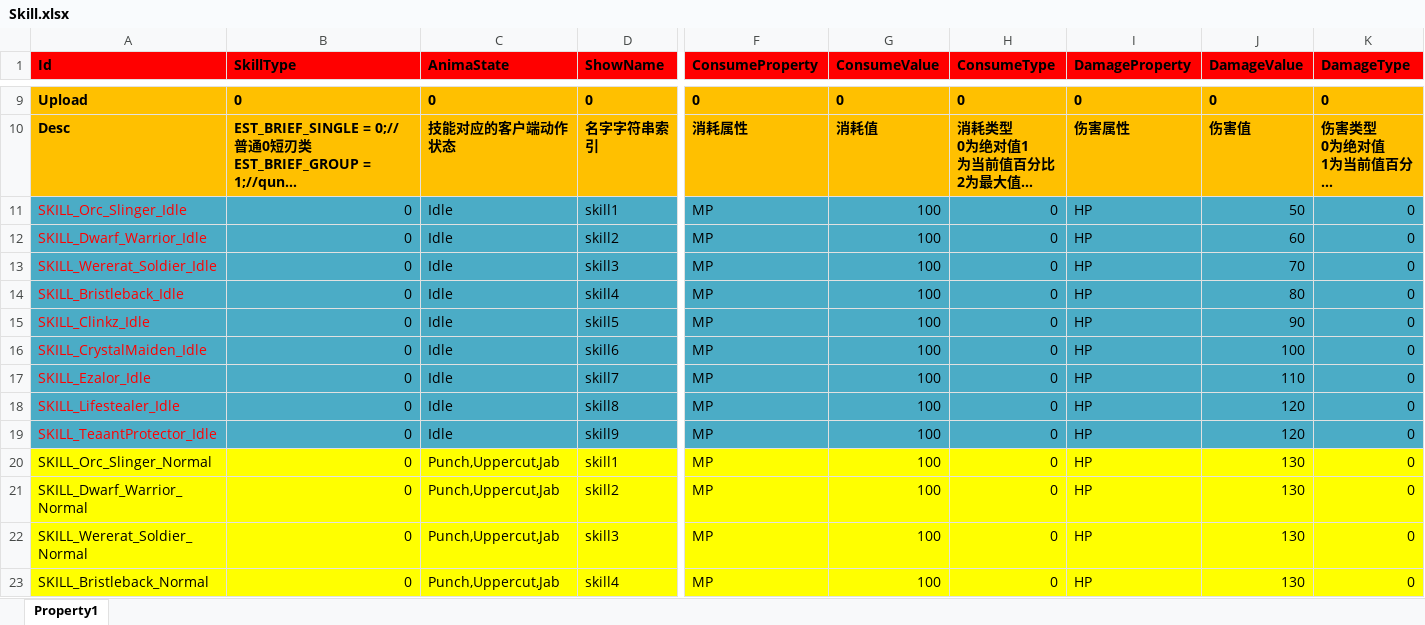
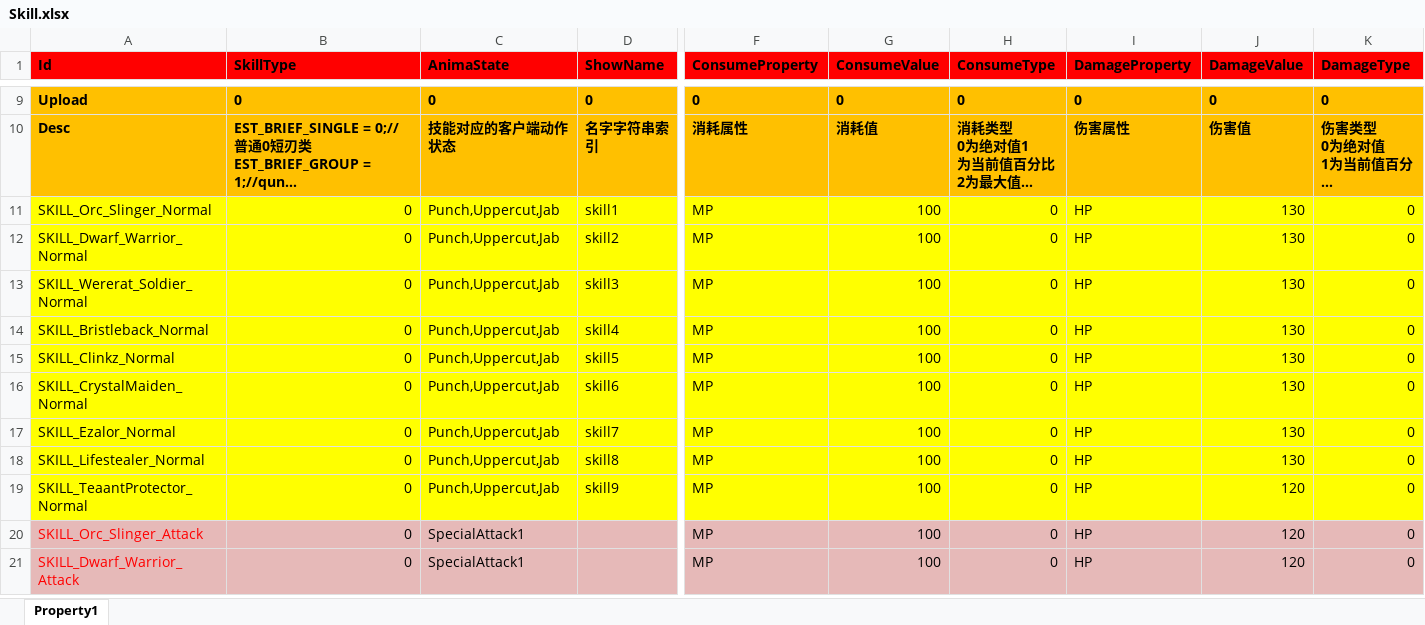
Before and after one commit to hu-81/NoahGameFramee, an Excel workbook: _Out/NFDataCfg/Excel/Skill.xlsx, sheet Property1, drawn as a sheet; only a part is shown, gaps mark what is left out; the shorter side is filled out with more unchanged rows; long unchanged cells end in …; values as stored, in another font and other column widths than the file's, no borders; removed rows and columns are numbered as before the commit, all else as after; rows hold the shown columns only; the diff covers the shown part only; the diff names each change by its address in the sheet, - before the commit and + after, or states it on an @@ line.

Commit message:
new skill for npc

```diff
--- a/_Out/NFDataCfg/Excel/Skill.xlsx (sheet Property1)
+++ b/_Out/NFDataCfg/Excel/Skill.xlsx (sheet Property1)
-row 11: SKILL_Orc_Slinger_Idle | 0 | Idle | skill1 | MP | 100 | 0 | HP | 50 | 0
-row 12: SKILL_Dwarf_Warrior_Idle | 0 | Idle | skill2 | MP | 100 | 0 | HP | 60 | 0
-row 13: SKILL_Wererat_Soldier_Idle | 0 | Idle | skill3 | MP | 100 | 0 | HP | 70 | 0
-row 14: SKILL_Bristleback_Idle | 0 | Idle | skill4 | MP | 100 | 0 | HP | 80 | 0
-row 15: SKILL_Clinkz_Idle | 0 | Idle | skill5 | MP | 100 | 0 | HP | 90 | 0
-row 16: SKILL_CrystalMaiden_Idle | 0 | Idle | skill6 | MP | 100 | 0 | HP | 100 | 0
-row 17: SKILL_Ezalor_Idle | 0 | Idle | skill7 | MP | 100 | 0 | HP | 110 | 0
-row 18: SKILL_Lifestealer_Idle | 0 | Idle | skill8 | MP | 100 | 0 | HP | 120 | 0
-row 19: SKILL_TeaantProtector_Idle | 0 | Idle | skill9 | MP | 100 | 0 | HP | 120 | 0
```
Also changed, not shown: 24 added rows elsewhere in this sheet, _Out/NFDataCfg/Excel/NPC.xlsx, 10 other files.
